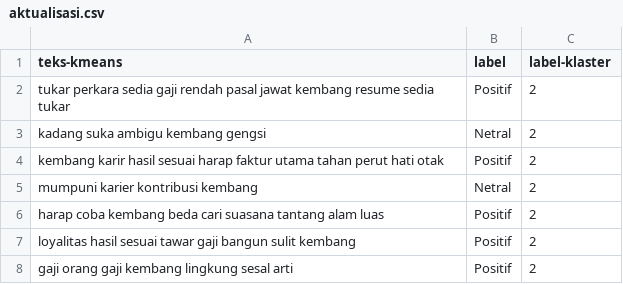
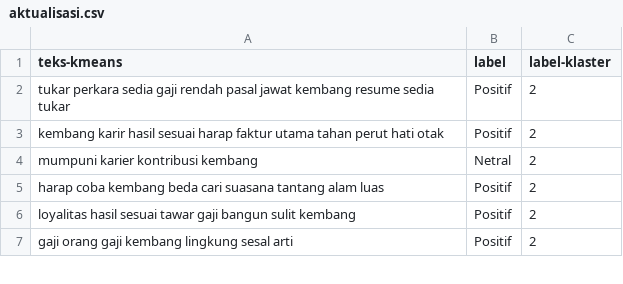
Before and after one commit to kopiadjie/turnover, a CSV file: klaster/aktualisasi.csv, drawn as a sheet; only a part is shown; removed rows and columns are numbered as before the commit, all else as after; the diff covers the shown part only; the diff names each change by its address in the sheet, - before the commit and + after, or states it on an @@ line.

```diff
--- a/klaster/aktualisasi.csv
+++ b/klaster/aktualisasi.csv
-row 3: kadang suka ambigu kembang gengsi | Netral | 2
```
Also changed, not shown: 1 added row, 8 removed rows and 2 edited cells elsewhere in this file, 9 other files.
